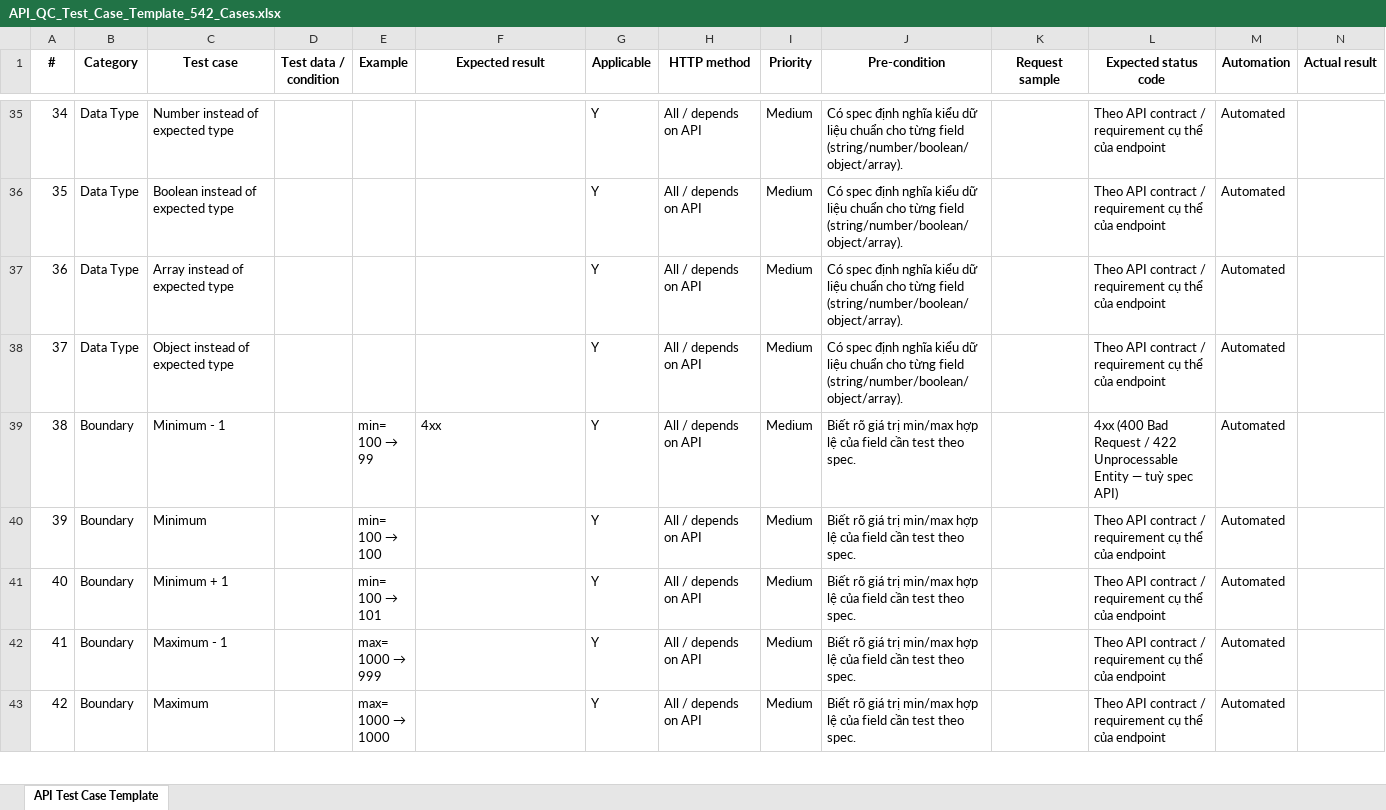
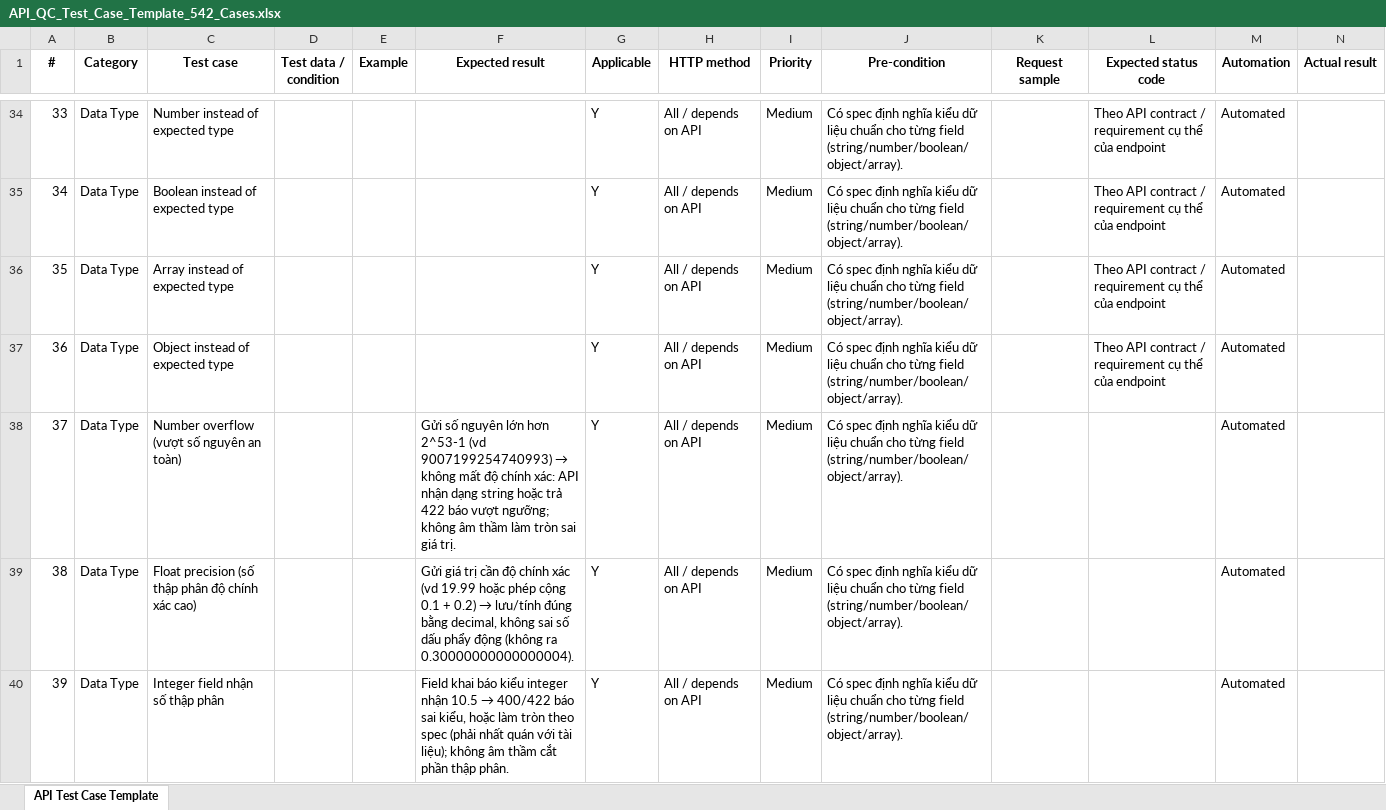
Before and after one commit to ericphungtester-vn/qc-handbook, an Excel workbook: API_QC_Test_Case_Template_542_Cases.xlsx, sheet API Test Case Template, drawn as a sheet; only a part is shown, gaps mark what is left out; the shorter side is filled out with more unchanged rows; values as stored, in another font and other column widths than the file's, no borders; the diff covers the shown part only; the diff names each change by its address in the sheet, - before the commit and + after, or states it on an @@ line.

```diff
--- a/API_QC_Test_Case_Template_542_Cases.xlsx (sheet API Test Case Template)
+++ b/API_QC_Test_Case_Template_542_Cases.xlsx (sheet API Test Case Template)
@@ column A (#) renumbered from row 30 down @@
+row 38: 37 | Data Type | Number overflow (vượt số nguyên an toàn) |  |  | Gửi số nguyên lớn hơn 2^53-1 (vd 9007199254740993) → không mất độ chính xác: API nhận dạng string hoặc trả 422 báo vượt ngưỡng; không âm thầm làm tròn sai giá trị. | Y | All / depends on API | Medium | Có spec định nghĩa kiểu dữ liệu chuẩn cho từng field (string/number/boolean/object/array). |  |  | Automated
+row 39: 38 | Data Type | Float precision (số thập phân độ chính xác cao) |  |  | Gửi giá trị cần độ chính xác (vd 19.99 hoặc phép cộng 0.1 + 0.2) → lưu/tính đúng bằng decimal, không sai số dấu phẩy động (không ra 0.30000000000000004). | Y | All / depends on API | Medium | Có spec định nghĩa kiểu dữ liệu chuẩn cho từng field (string/number/boolean/object/array). |  |  | Automated
+row 40: 39 | Data Type | Integer field nhận số thập phân |  |  | Field khai báo kiểu integer nhận 10.5 → 400/422 báo sai kiểu, hoặc làm tròn theo spec (phải nhất quán với tài liệu); không âm thầm cắt phần thập phân. | Y | All / depends on API | Medium | Có spec định nghĩa kiểu dữ liệu chuẩn cho từng field (string/number/boolean/object/array). |  |  | Automated
```
Also changed, not shown: 9 added rows and 1 removed row elsewhere in this sheet, 2 other files.
